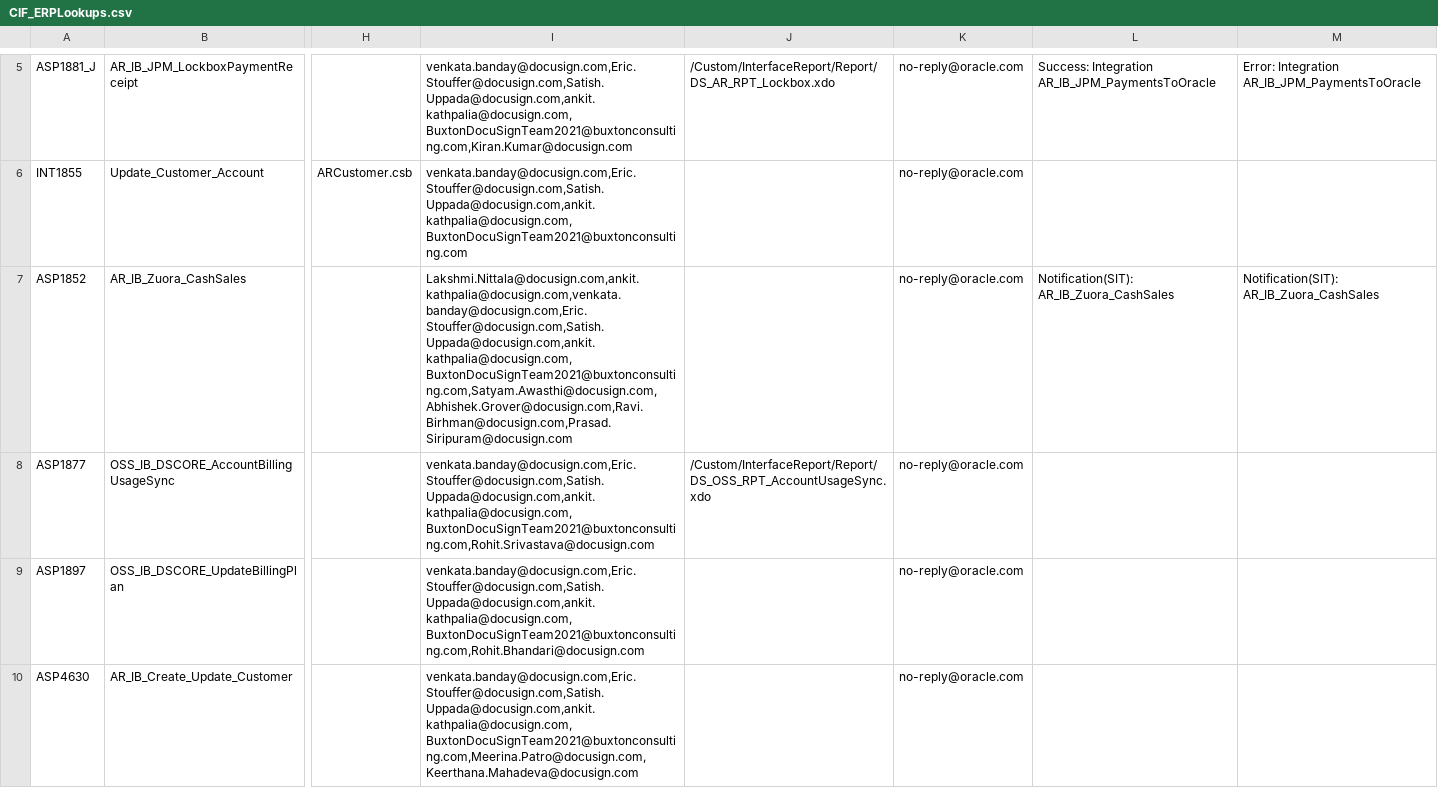
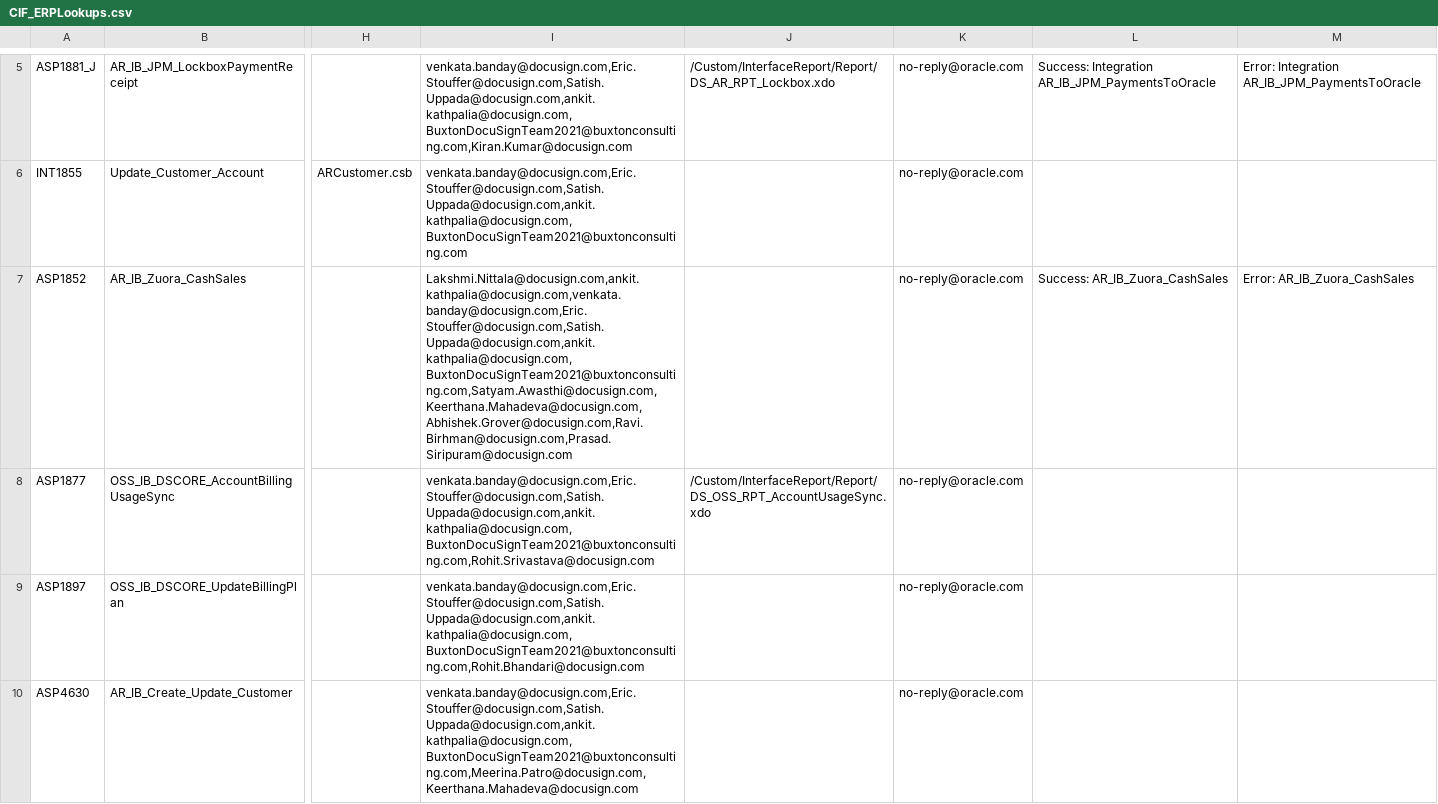
Before and after one commit to smellamputi/Aspire, a CSV file: ASP/Interface/Common/Code/CIF/Lookup/uat/CIF_ERPLookups.csv, drawn as a sheet; only a part is shown, gaps mark what is left out; the diff covers the shown part only; the diff names each change by its address in the sheet, - before the commit and + after, or states it on an @@ line.

Commit message:
added subject line for  ASP1861 in the Lookup

```diff
--- a/ASP/Interface/Common/Code/CIF/Lookup/uat/CIF_ERPLookups.csv
+++ b/ASP/Interface/Common/Code/CIF/Lookup/uat/CIF_ERPLookups.csv
-I7: Lakshmi.Nittala@docusign.com,ankit.kathpalia@docusign.com,venkata.banday@docusign.com,Eric.Stouffer@docusign.com,Satish.Uppada@docusign.com,ankit.kathpalia@docusign.com,BuxtonDocuSignTeam2021@buxtonconsulting.com,Satyam.Awasthi@docusign.com,Abhishek.Grover@docusign.com,Ravi.Birhman@docusign.com,Prasad.Siripuram@docusign.com
+I7: Lakshmi.Nittala@docusign.com,ankit.kathpalia@docusign.com,venkata.banday@docusign.com,Eric.Stouffer@docusign.com,Satish.Uppada@docusign.com,ankit.kathpalia@docusign.com,BuxtonDocuSignTeam2021@buxtonconsulting.com,Satyam.Awasthi@docusign.com,Keerthana.Mahadeva@docusign.com,Abhishek.Grover@docusign.com,Ravi.Birhman@docusign.com,Prasad.Siripuram@docusign.com
-L7: Notification(SIT): AR_IB_Zuora_CashSales
+L7: Success: AR_IB_Zuora_CashSales
-M7: Notification(SIT): AR_IB_Zuora_CashSales
+M7: Error: AR_IB_Zuora_CashSales
```
Also changed, not shown: 2 edited cells elsewhere in this file.
